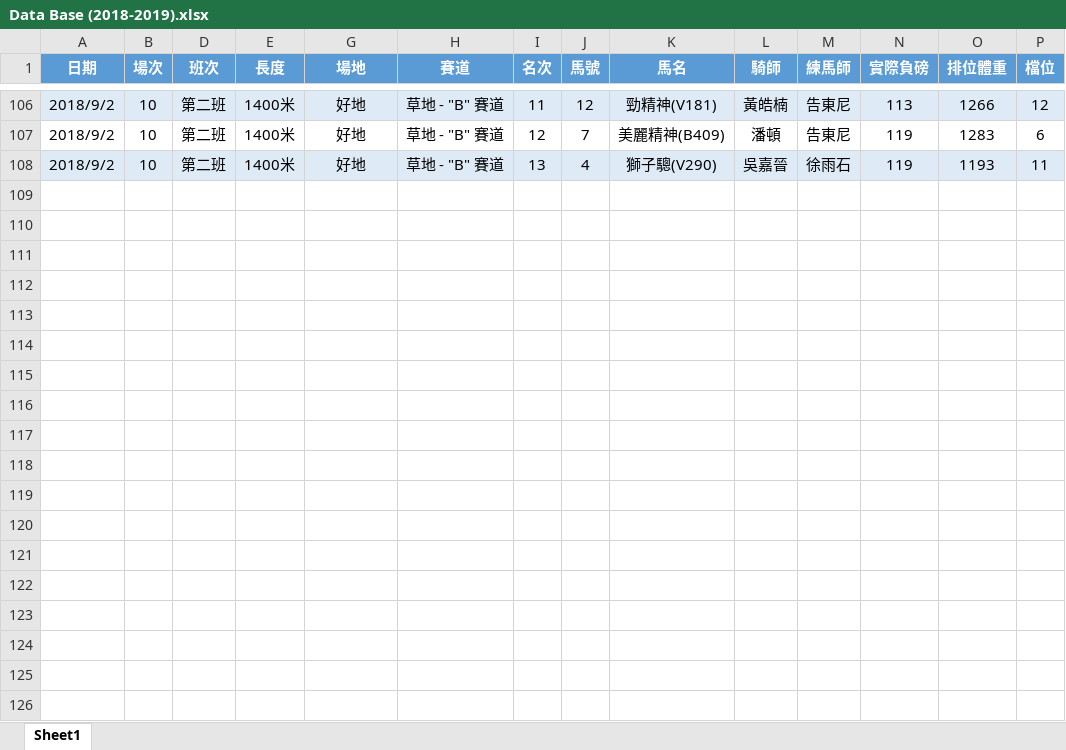
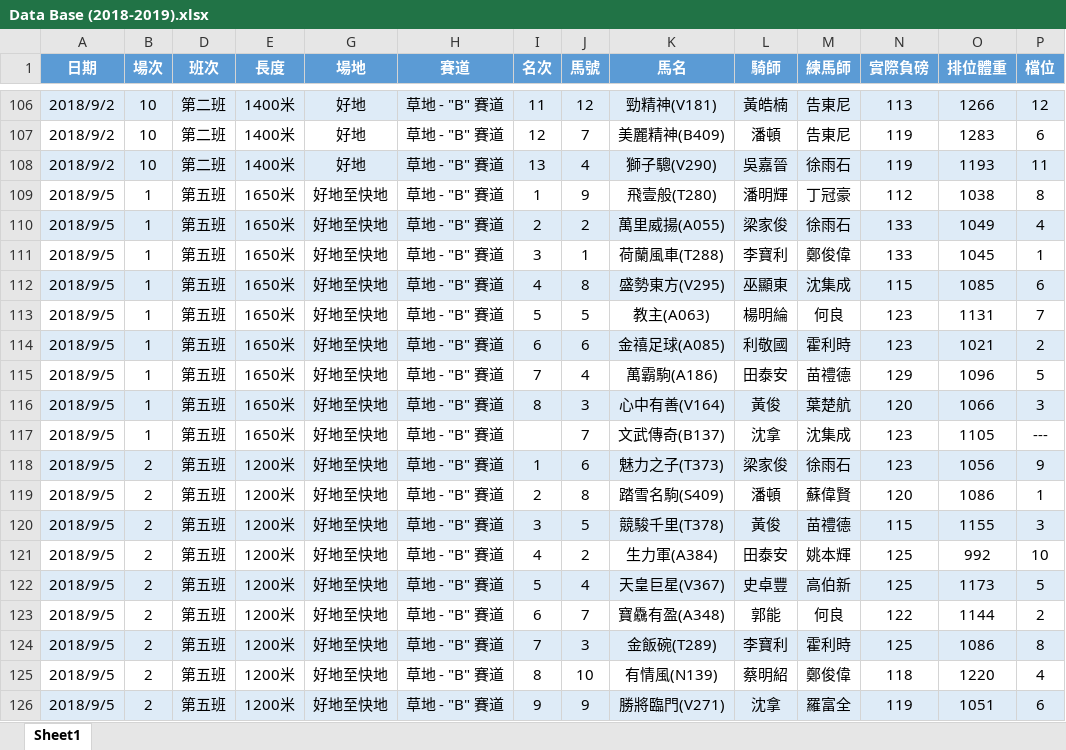
Before and after one commit to WagJK/horse-reports, an Excel workbook: 2018-2019/Data Base (2018-2019).xlsx, sheet Sheet1, drawn as a sheet; only a part is shown, gaps mark what is left out; values as stored, in another font and other column widths than the file's, no borders; table styles not drawn; rows hold the shown columns only; the diff covers the shown part only; the diff names each change by its address in the sheet, - before the commit and + after, or states it on an @@ line.

```diff
--- a/2018-2019/Data Base (2018-2019).xlsx (sheet Sheet1)
+++ b/2018-2019/Data Base (2018-2019).xlsx (sheet Sheet1)
+row 109: 2018/9/5 | 1 | 第五班 | 1650米 | 好地至快地 | 草地 - "B" 賽道 | 1 | 9 | 飛壹般(T280) | 潘明輝 | 丁冠豪 | 112 | 1038 | 8
+row 110: 2018/9/5 | 1 | 第五班 | 1650米 | 好地至快地 | 草地 - "B" 賽道 | 2 | 2 | 萬里威揚(A055) | 梁家俊 | 徐雨石 | 133 | 1049 | 4
+row 111: 2018/9/5 | 1 | 第五班 | 1650米 | 好地至快地 | 草地 - "B" 賽道 | 3 | 1 | 荷蘭風車(T288) | 李寶利 | 鄭俊偉 | 133 | 1045 | 1
+row 112: 2018/9/5 | 1 | 第五班 | 1650米 | 好地至快地 | 草地 - "B" 賽道 | 4 | 8 | 盛勢東方(V295) | 巫顯東 | 沈集成 | 115 | 1085 | 6
+row 113: 2018/9/5 | 1 | 第五班 | 1650米 | 好地至快地 | 草地 - "B" 賽道 | 5 | 5 | 教主(A063) | 楊明綸 | 何良 | 123 | 1131 | 7
+row 114: 2018/9/5 | 1 | 第五班 | 1650米 | 好地至快地 | 草地 - "B" 賽道 | 6 | 6 | 金禧足球(A085) | 利敬國 | 霍利時 | 123 | 1021 | 2
+row 115: 2018/9/5 | 1 | 第五班 | 1650米 | 好地至快地 | 草地 - "B" 賽道 | 7 | 4 | 萬霸駒(A186) | 田泰安 | 苗禮德 | 129 | 1096 | 5
+row 116: 2018/9/5 | 1 | 第五班 | 1650米 | 好地至快地 | 草地 - "B" 賽道 | 8 | 3 | 心中有善(V164) | 黃俊 | 葉楚航 | 120 | 1066 | 3
+row 117: 2018/9/5 | 1 | 第五班 | 1650米 | 好地至快地 | 草地 - "B" 賽道 |  | 7 | 文武傳奇(B137) | 沈拿 | 沈集成 | 123 | 1105 | ---
+row 118: 2018/9/5 | 2 | 第五班 | 1200米 | 好地至快地 | 草地 - "B" 賽道 | 1 | 6 | 魅力之子(T373) | 梁家俊 | 徐雨石 | 123 | 1056 | 9
+row 119: 2018/9/5 | 2 | 第五班 | 1200米 | 好地至快地 | 草地 - "B" 賽道 | 2 | 8 | 踏雪名駒(S409) | 潘頓 | 蘇偉賢 | 120 | 1086 | 1
+row 120: 2018/9/5 | 2 | 第五班 | 1200米 | 好地至快地 | 草地 - "B" 賽道 | 3 | 5 | 競駿千里(T378) | 黃俊 | 苗禮德 | 115 | 1155 | 3
+row 121: 2018/9/5 | 2 | 第五班 | 1200米 | 好地至快地 | 草地 - "B" 賽道 | 4 | 2 | 生力軍(A384) | 田泰安 | 姚本輝 | 125 | 992 | 10
+row 122: 2018/9/5 | 2 | 第五班 | 1200米 | 好地至快地 | 草地 - "B" 賽道 | 5 | 4 | 天皇巨星(V367) | 史卓豐 | 高伯新 | 125 | 1173 | 5
+row 123: 2018/9/5 | 2 | 第五班 | 1200米 | 好地至快地 | 草地 - "B" 賽道 | 6 | 7 | 寶驫有盈(A348) | 郭能 | 何良 | 122 | 1144 | 2
+row 124: 2018/9/5 | 2 | 第五班 | 1200米 | 好地至快地 | 草地 - "B" 賽道 | 7 | 3 | 金飯碗(T289) | 李寶利 | 霍利時 | 125 | 1086 | 8
+row 125: 2018/9/5 | 2 | 第五班 | 1200米 | 好地至快地 | 草地 - "B" 賽道 | 8 | 10 | 有情風(N139) | 蔡明紹 | 鄭俊偉 | 118 | 1220 | 4
+row 126: 2018/9/5 | 2 | 第五班 | 1200米 | 好地至快地 | 草地 - "B" 賽道 | 9 | 9 | 勝將臨門(V271) | 沈拿 | 羅富全 | 119 | 1051 | 6
```
Also changed, not shown: 65 added rows elsewhere in this sheet, hidden cells, 2018-2019/Horse Fund Balance (2018-2019).xlsm, 7 other files.
